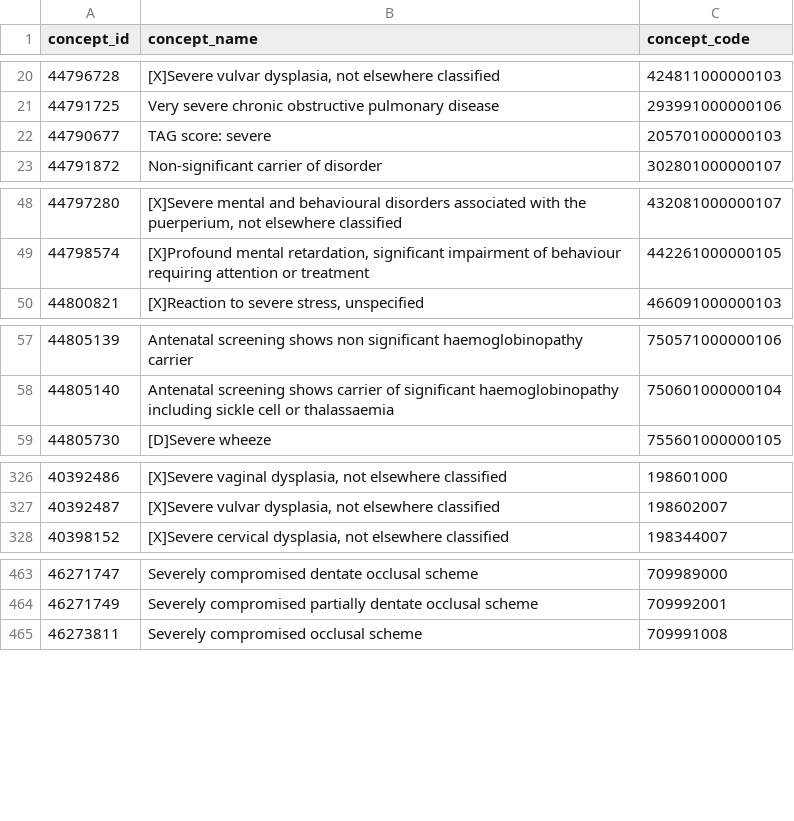
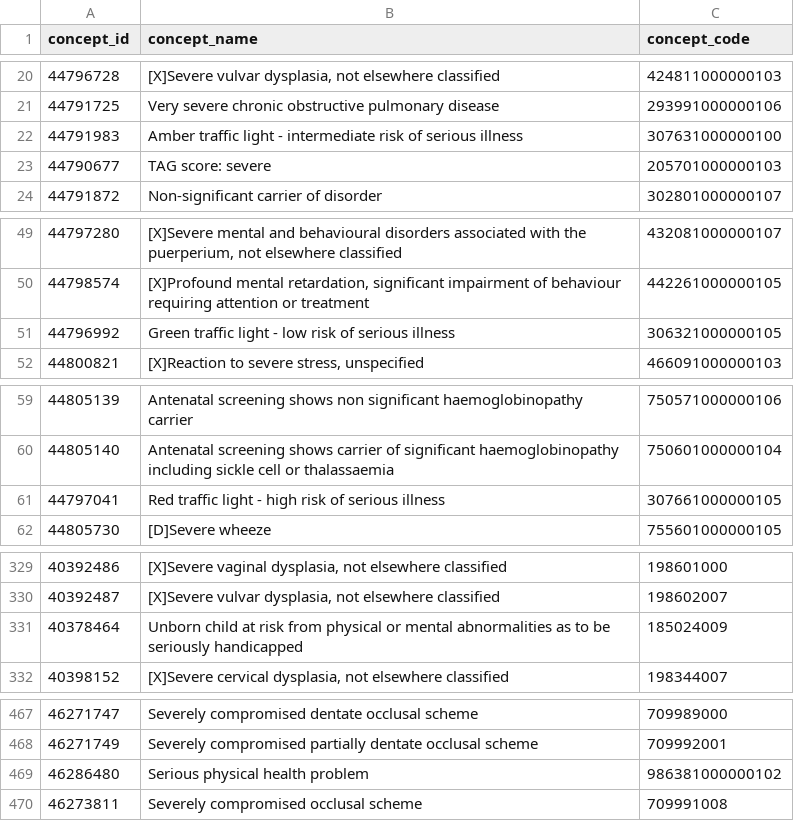
Before and after one commit to zietzm/modifiers-analysis, a TSV file: data/computed/concepts_with_modifiers.tsv, drawn as a sheet; only a part is shown, gaps mark what is left out; the diff covers the shown part only; the diff names each change by its address in the sheet, - before the commit and + after, or states it on an @@ line.

```diff
--- a/data/computed/concepts_with_modifiers.tsv
+++ b/data/computed/concepts_with_modifiers.tsv
+row 22: 44791983 | Amber traffic light - intermediate risk of serious illness | 307631000000100
+row 51: 44796992 | Green traffic light - low risk of serious illness | 306321000000105
+row 61: 44797041 | Red traffic light - high risk of serious illness | 307661000000105
+row 331: 40378464 | Unborn child at risk from physical or mental abnormalities as to be seriously handicapped | 185024009
+row 469: 46286480 | Serious physical health problem | 986381000000102
```
Also changed, not shown: 1 added row elsewhere in this file, data/computed/parents_synonyms.tsv, data/computed/parents_with_modified_children.tsv, 3 other files.
